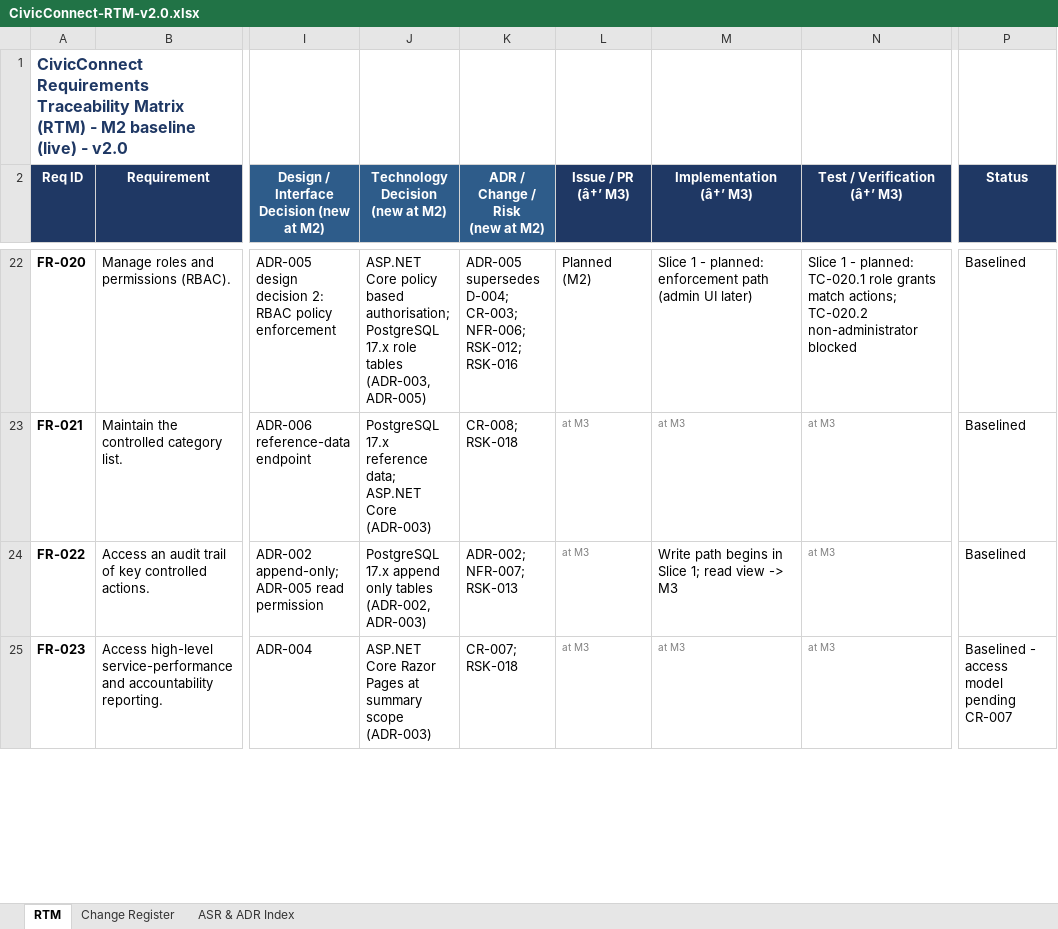
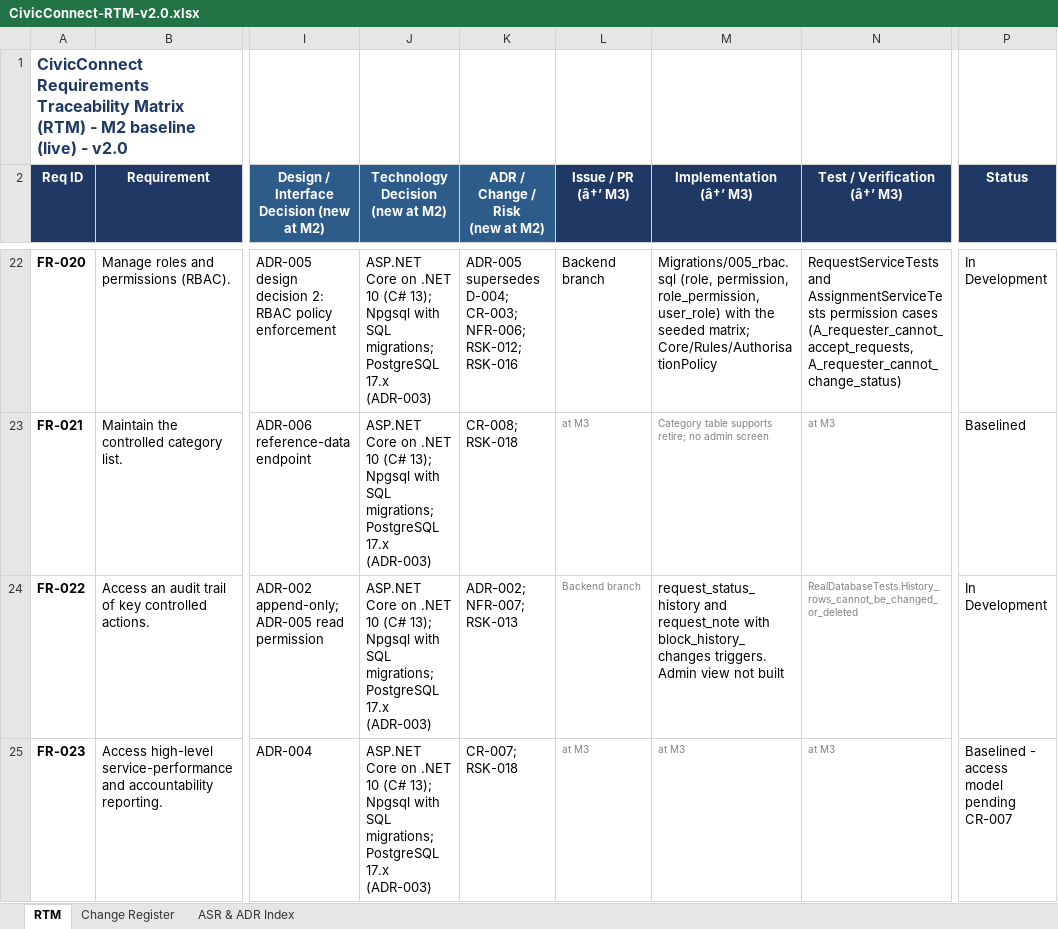
Before and after one commit to Gemdave/SEN381_Project-2026, an Excel workbook: Docs/Risks/RTM/CivicConnect-RTM-v2.0.xlsx, sheet RTM, drawn as a sheet; only a part is shown, gaps mark what is left out; values as stored, in another font and other column widths than the file's, no borders; the diff covers the shown part only; the diff names each change by its address in the sheet, - before the commit and + after, or states it on an @@ line.

Commit message:
closed off gaps in the rtm, and updated UI
closed off gaps in the rtm, and updated UI file so interfaces match.

```diff
--- a/Docs/Risks/RTM/CivicConnect-RTM-v2.0.xlsx (sheet RTM)
+++ b/Docs/Risks/RTM/CivicConnect-RTM-v2.0.xlsx (sheet RTM)
-J22 (Technology Decision (new at M2)): ASP.NET Core policy based authorisation; PostgreSQL 17.x role tables (ADR-003, ADR-005)
+J22 (Technology Decision (new at M2)): ASP.NET Core on .NET 10 (C# 13); Npgsql with SQL migrations; PostgreSQL 17.x (ADR-003)
-L22 (Issue / PR (â†’ M3)): Planned (M2)
+L22 (Issue / PR (â†’ M3)): Backend branch
-M22 (Implementation (â†’ M3)): Slice 1 - planned: enforcement path (admin UI later)
+M22 (Implementation (â†’ M3)): Migrations/005_rbac.sql (role, permission, role_permission, user_role) with the seeded matrix; Core/Rules/AuthorisationPolicy
-N22 (Test / Verification (â†’ M3)): Slice 1 - planned: TC-020.1 role grants match actions; TC-020.2 non-administrator blocked
+N22 (Test / Verification (â†’ M3)): RequestServiceTests and AssignmentServiceTests permission cases (A_requester_cannot_accept_requests, A_requester_cannot_change_status)
-P22 (Status): Baselined
+P22 (Status): In Development
-J23 (Technology Decision (new at M2)): PostgreSQL 17.x reference data; ASP.NET Core (ADR-003)
+J23 (Technology Decision (new at M2)): ASP.NET Core on .NET 10 (C# 13); Npgsql with SQL migrations; PostgreSQL 17.x (ADR-003)
-M23 (Implementation (â†’ M3)): at M3
+M23 (Implementation (â†’ M3)): Category table supports retire; no admin screen
-J24 (Technology Decision (new at M2)): PostgreSQL 17.x append only tables (ADR-002, ADR-003)
+J24 (Technology Decision (new at M2)): ASP.NET Core on .NET 10 (C# 13); Npgsql with SQL migrations; PostgreSQL 17.x (ADR-003)
-L24 (Issue / PR (â†’ M3)): at M3
+L24 (Issue / PR (â†’ M3)): Backend branch
-M24 (Implementation (â†’ M3)): Write path begins in Slice 1; read view -> M3
+M24 (Implementation (â†’ M3)): request_status_history and request_note with block_history_changes triggers. Admin view not built
-N24 (Test / Verification (â†’ M3)): at M3
+N24 (Test / Verification (â†’ M3)): RealDatabaseTests.History_rows_cannot_be_changed_or_deleted
-P24 (Status): Baselined
+P24 (Status): In Development
-J25 (Technology Decision (new at M2)): ASP.NET Core Razor Pages at summary scope (ADR-003)
+J25 (Technology Decision (new at M2)): ASP.NET Core on .NET 10 (C# 13); Npgsql with SQL migrations; PostgreSQL 17.x (ADR-003)
```
Also changed, not shown: 111 edited cells elsewhere in this sheet, 4 other files.
